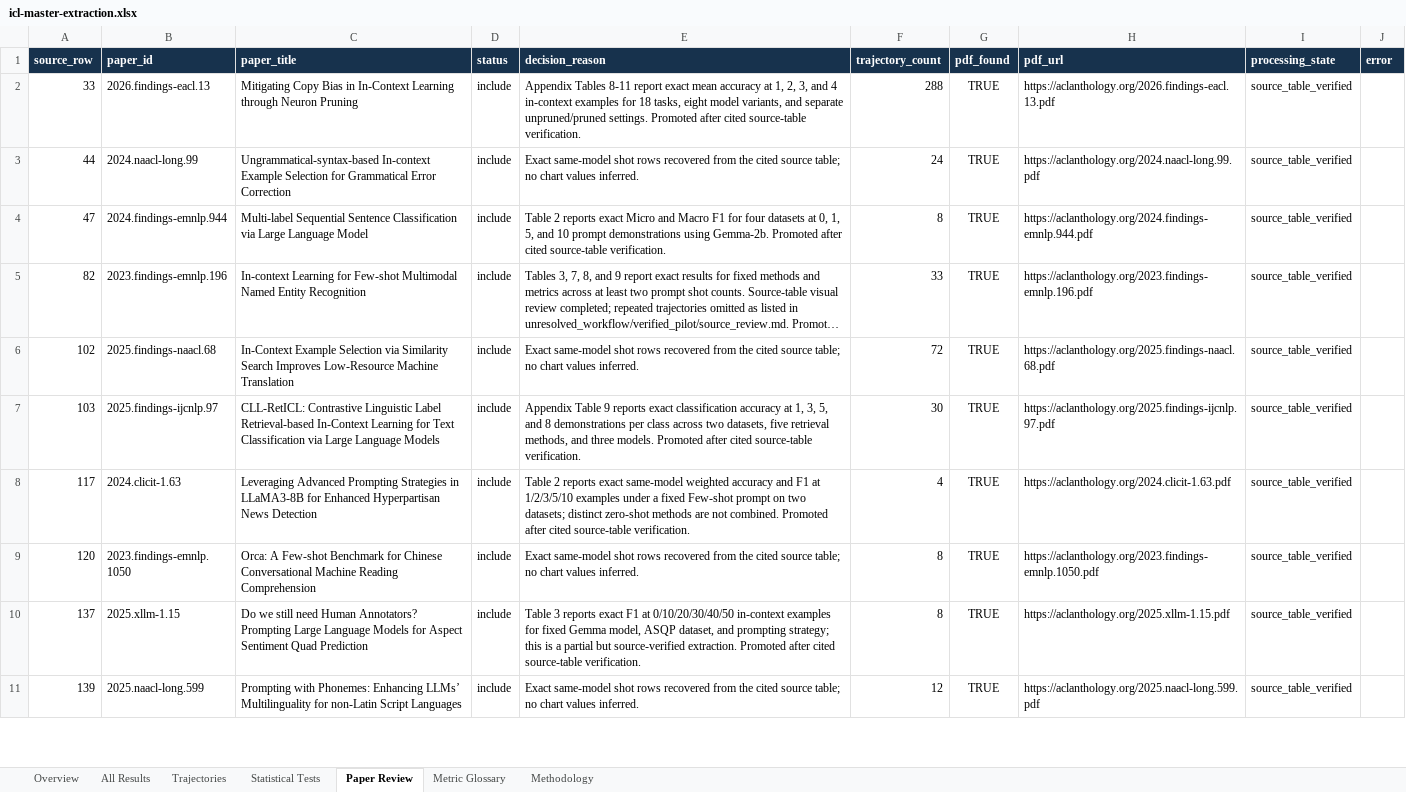
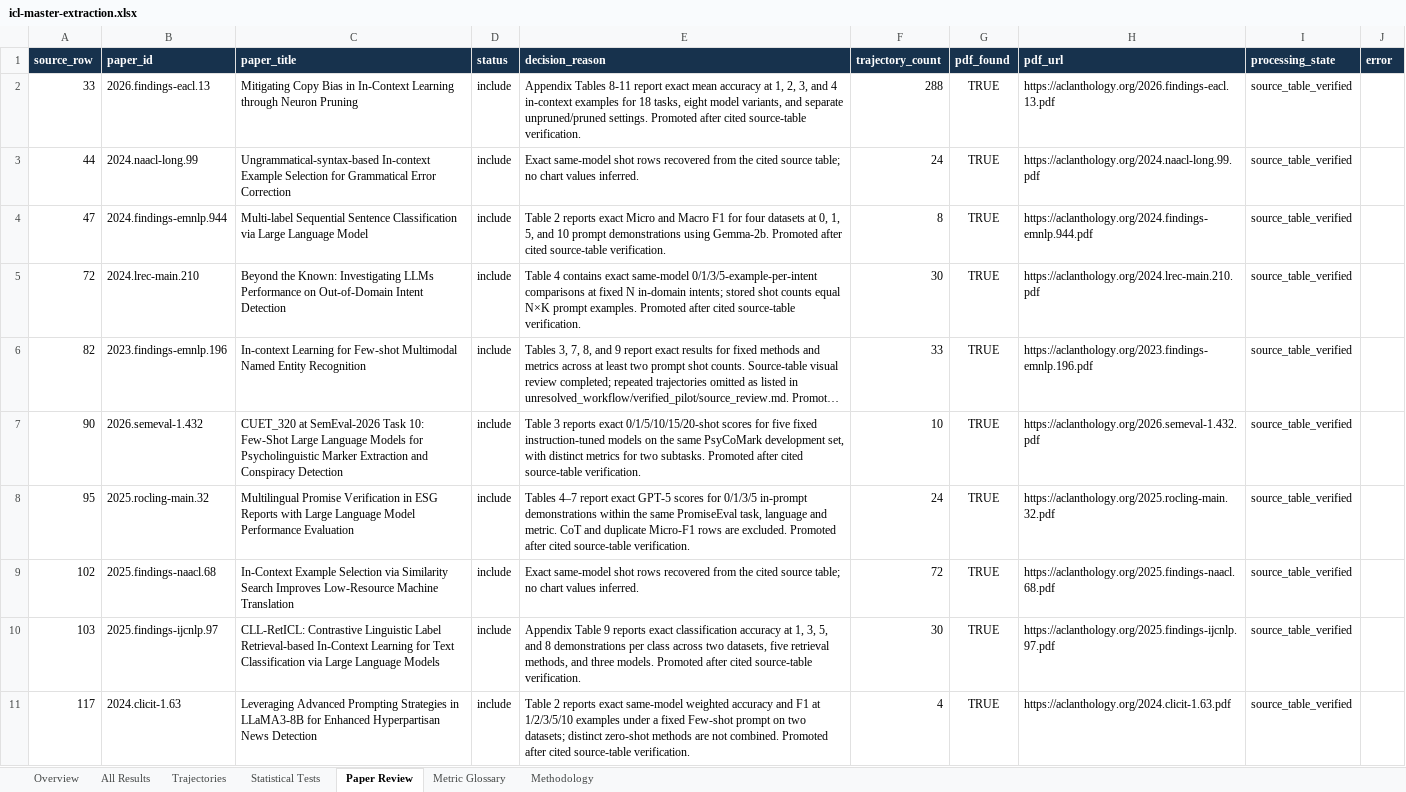
Before and after one commit to Roque3007/icl-trend-atlas, an Excel workbook: public/icl-master-extraction.xlsx, sheet Paper Review, drawn as a sheet; only a part is shown; the shorter side is filled out with more unchanged rows; long unchanged cells end in …; values as stored, in another font and other column widths than the file's, no borders; table styles not drawn; the diff names each change by its address in the sheet, - before the commit and + after, or states it on an @@ line.

Commit message:
Publish three source-verified ICL papers and refine task taxonomy
Add exact shot tables for promise verification, psycholinguistic marker detection, and out-of-domain intent experiments. Map their output types to meaningful non-overlapping task groups so Atlas analyses do not count them as Other. Update regression assertions for 41 verified papers and preserve provisional rows outside the public export.

```diff
--- a/public/icl-master-extraction.xlsx (sheet Paper Review)
+++ b/public/icl-master-extraction.xlsx (sheet Paper Review)
+row 5: 72 | 2024.lrec-main.210 | Beyond the Known: Investigating LLMs Performance on Out-of-Domain Intent Detection | include | Table 4 contains exact same-model 0/1/3/5-example-per-intent comparisons at fixed N in-domain intents; stored shot counts equal N×K prompt examples. Promoted after cited source-table verification. | 30 | TRUE | https://aclanthology.org/2024.lrec-main.210.pdf | source_table_verified
+row 7: 90 | 2026.semeval-1.432 | CUET_320 at SemEval-2026 Task 10: Few-Shot Large Language Models for Psycholinguistic Marker Extraction and Conspiracy Detection | include | Table 3 reports exact 0/1/5/10/15/20-shot scores for five fixed instruction-tuned models on the same PsyCoMark development set, with distinct metrics for two subtasks. Promoted after cited source-table verification. | 10 | TRUE | https://aclanthology.org/2026.semeval-1.432.pdf | source_table_verified
+row 8: 95 | 2025.rocling-main.32 | Multilingual Promise Verification in ESG Reports with Large Language Model Performance Evaluation | include | Tables 4–7 report exact GPT-5 scores for 0/1/3/5 in-prompt demonstrations within the same PromiseEval task, language and metric. CoT and duplicate Micro-F1 rows are excluded. Promoted after cited source-table verification. | 24 | TRUE | https://aclanthology.org/2025.rocling-main.32.pdf | source_table_verified
```
Also changed, not shown: sheet All Results, sheet Trajectories, sheet Metric Glossary, sheet Overview, 4 other files.
